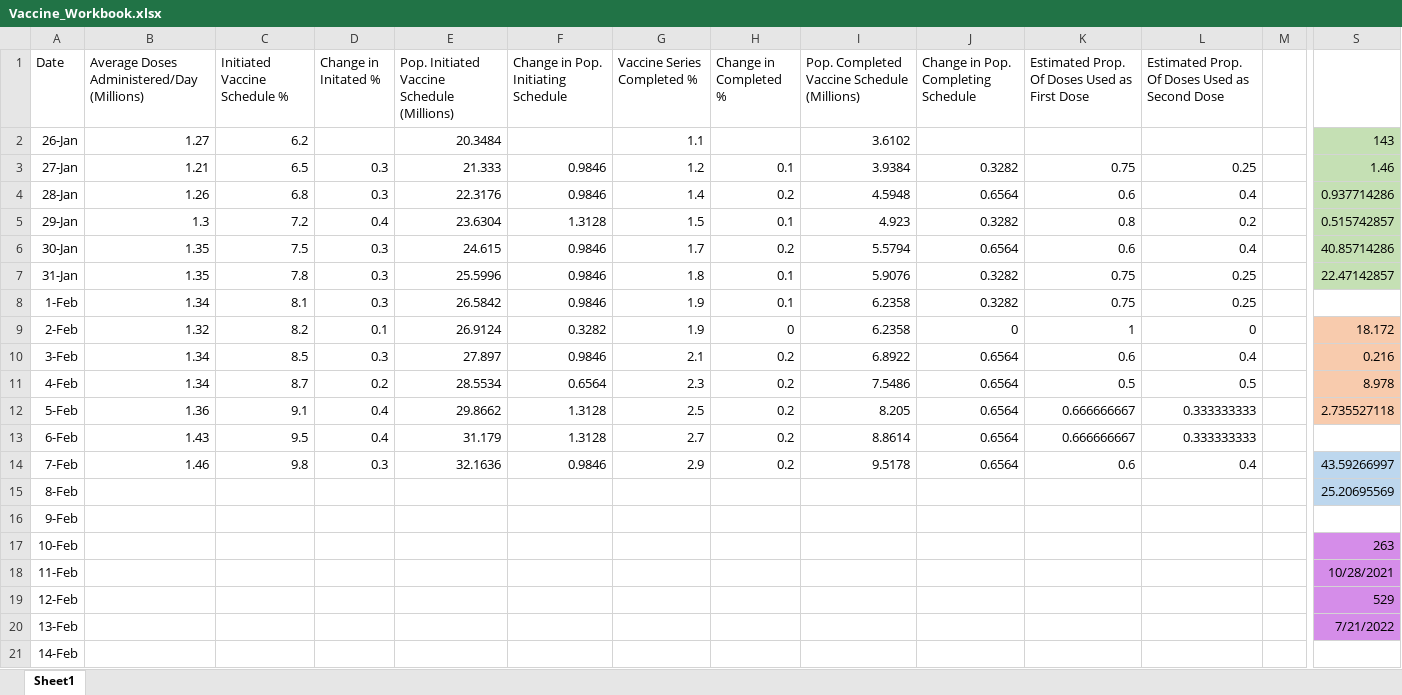
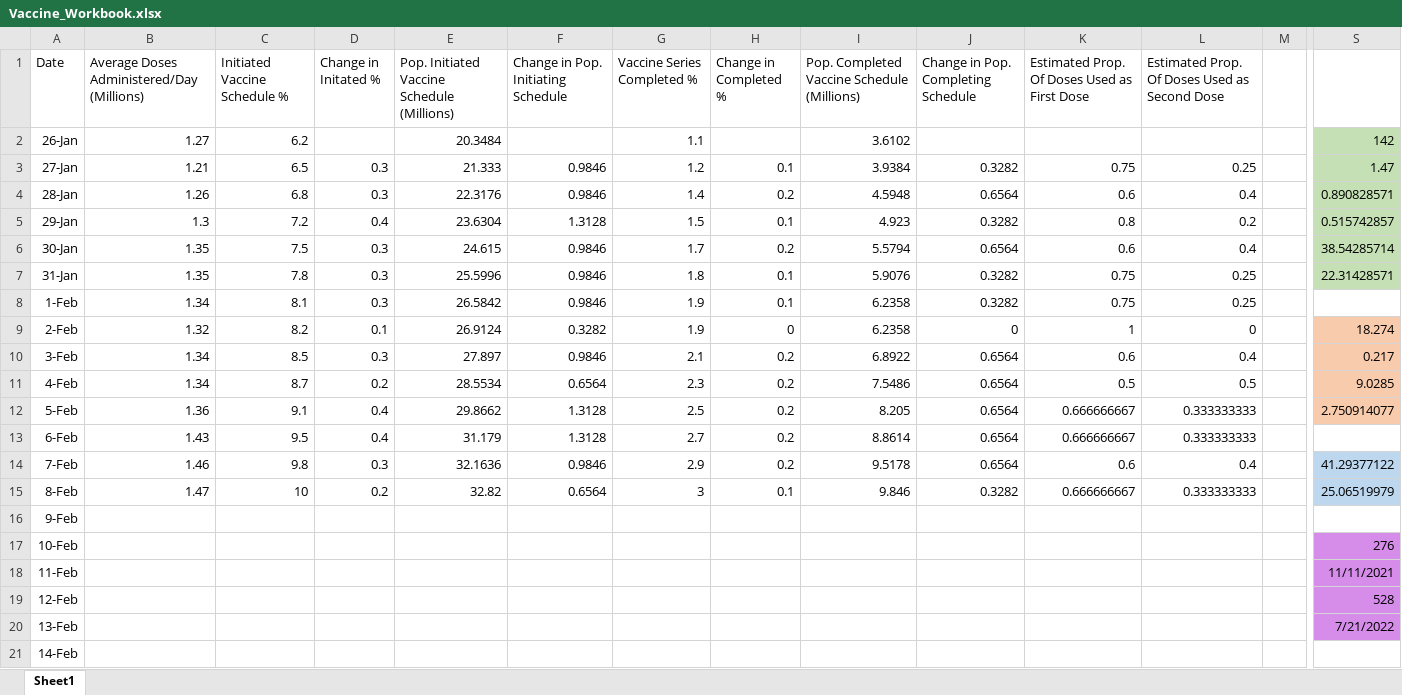
Before and after one commit to jamesryan421/COVID_vaccination_data, an Excel workbook: Vaccine_Workbook.xlsx, sheet Sheet1, drawn as a sheet; only a part is shown, gaps mark what is left out; values as stored, in another font and other column widths than the file's, no borders; the diff names each change by its address in the sheet, - before the commit and + after, or states it on an @@ line.

Commit message:
Updated stats

```diff
--- a/Vaccine_Workbook.xlsx (sheet Sheet1)
+++ b/Vaccine_Workbook.xlsx (sheet Sheet1)
-S2: 143
+S2: 142
-S3: 1.46
+S3: 1.47
-S4: 0.937714286
+S4: 0.890828571
-S6: 40.85714286
+S6: 38.54285714
-S7: 22.47142857
+S7: 22.31428571
-S9: 18.172
+S9: 18.274
-S10: 0.216
+S10: 0.217
-S11: 8.978
+S11: 9.0285
-S12: 2.735527118
+S12: 2.750914077
-S14: 43.59266997
+S14: 41.29377122
-B15: (empty)
+B15: 1.47
-C15 (Initiated Vaccine Schedule %): (empty)
+C15 (Initiated Vaccine Schedule %): 10
-D15 (Change in Initated %): (empty)
+D15 (Change in Initated %): 0.2
-E15: (empty)
+E15: 32.82
-F15: (empty)
+F15: 0.6564
-G15 (Vaccine Series Completed %): (empty)
+G15 (Vaccine Series Completed %): 3
-H15 (Change in Completed %): (empty)
+H15 (Change in Completed %): 0.1
-I15: (empty)
+I15: 9.846
-J15: (empty)
+J15: 0.3282
-K15: (empty)
+K15: 0.666666667
-L15: (empty)
+L15: 0.333333333
-S15: 25.20695569
+S15: 25.06519979
-S17: 263
+S17: 276
-S18: 10/28/2021
+S18: 11/11/2021
-S19: 529
+S19: 528
```
